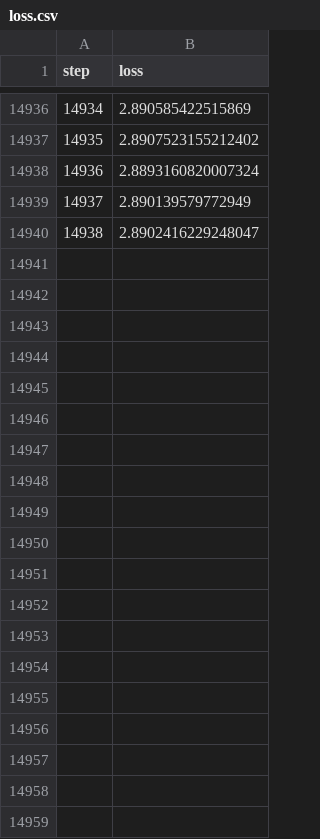
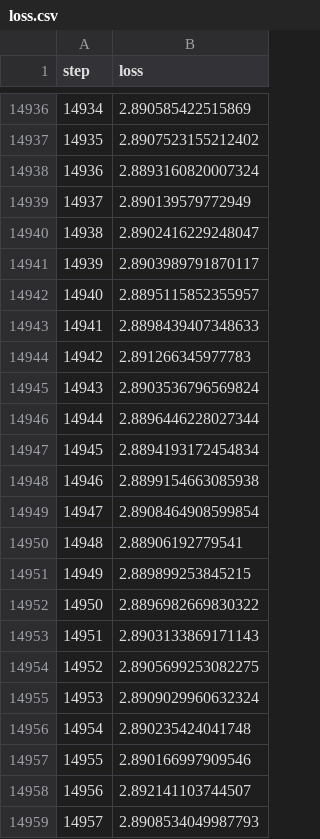
Before and after one commit to neevparikh/atari-graph-priors, a CSV file: results/pretraining/run-106_env-MsPacmanNoFrameskip--v4_learningrate-0.01_memorycapacity-20000_seed-3/loss.csv, drawn as a sheet; only a part is shown, gaps mark what is left out; the diff covers the shown part only; the diff names each change by its address in the sheet, - before the commit and + after, or states it on an @@ line.

```diff
--- a/results/pretraining/run-106_env-MsPacmanNoFrameskip--v4_learningrate-0.01_memorycapacity-20000_seed-3/loss.csv
+++ b/results/pretraining/run-106_env-MsPacmanNoFrameskip--v4_learningrate-0.01_memorycapacity-20000_seed-3/loss.csv
+row 14941: 14939 | 2.8903989791870117
+row 14942: 14940 | 2.8895115852355957
+row 14943: 14941 | 2.8898439407348633
+row 14944: 14942 | 2.891266345977783
+row 14945: 14943 | 2.8903536796569824
+row 14946: 14944 | 2.8896446228027344
+row 14947: 14945 | 2.8894193172454834
+row 14948: 14946 | 2.8899154663085938
+row 14949: 14947 | 2.8908464908599854
+row 14950: 14948 | 2.88906192779541
+row 14951: 14949 | 2.889899253845215
+row 14952: 14950 | 2.8896982669830322
+row 14953: 14951 | 2.8903133869171143
+row 14954: 14952 | 2.8905699253082275
+row 14955: 14953 | 2.8909029960632324
+row 14956: 14954 | 2.890235424041748
+row 14957: 14955 | 2.890166997909546
+row 14958: 14956 | 2.892141103744507
+row 14959: 14957 | 2.8908534049987793
```
Also changed, not shown: 42 added rows elsewhere in this file, results/pretraining/run-105_env-BreakoutNoFrameskip--v4_learningrate-0.01_memorycapacity-20000_seed-3/loss.csv, results/pretraining/run-108_env-QbertNoFrameskip--v4_learningrate-0.01_memorycapacity-20000_seed-3/loss.csv, 30 other files.
